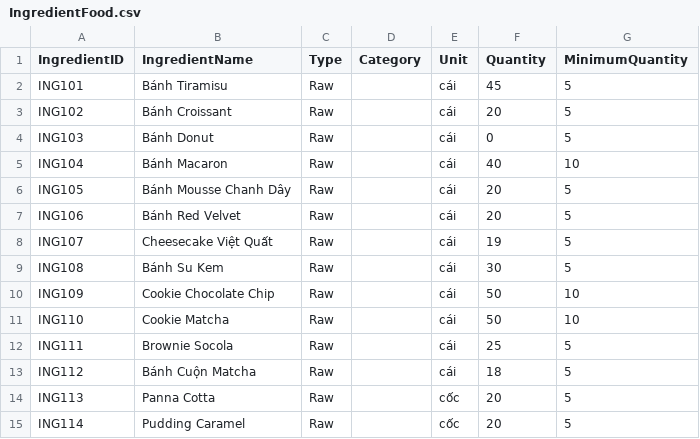
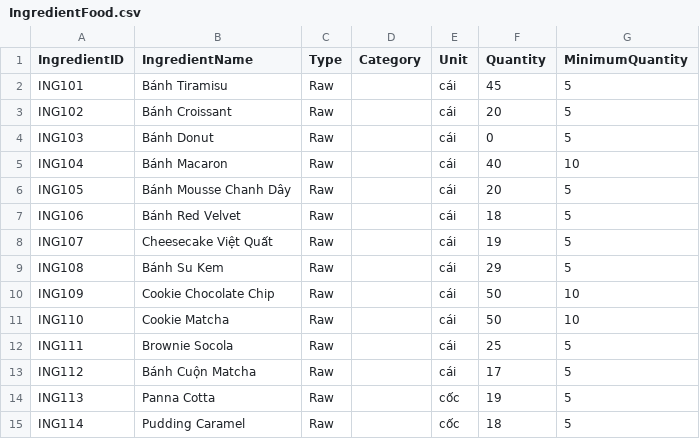
Before and after one commit to NguyenTrg7/oop-cafe-management, a CSV file: saves/IngredientFood.csv, drawn as a sheet.

```diff
--- a/saves/IngredientFood.csv
+++ b/saves/IngredientFood.csv
@@ -6,5 +6,5 @@ ING104,Bánh Macaron,Raw,,cái,40,10
 ING105,Bánh Mousse Chanh Dây,Raw,,cái,20,5
-ING106,Bánh Red Velvet,Raw,,cái,20,5
+ING106,Bánh Red Velvet,Raw,,cái,18,5
 ING107,Cheesecake Việt Quất,Raw,,cái,19,5
-ING108,Bánh Su Kem,Raw,,cái,30,5
+ING108,Bánh Su Kem,Raw,,cái,29,5
 ING109,Cookie Chocolate Chip,Raw,,cái,50,10
@@ -12,4 +12,4 @@ ING110,Cookie Matcha,Raw,,cái,50,10
 ING111,Brownie Socola,Raw,,cái,25,5
-ING112,Bánh Cuộn Matcha,Raw,,cái,18,5
-ING113,Panna Cotta,Raw,,cốc,20,5
-ING114,Pudding Caramel,Raw,,cốc,20,5
+ING112,Bánh Cuộn Matcha,Raw,,cái,17,5
+ING113,Panna Cotta,Raw,,cốc,19,5
+ING114,Pudding Caramel,Raw,,cốc,18,5
```
Also changed, not shown: saves/IngredientDrink.csv, saves/OrderHistory.csv, 5 other files.
